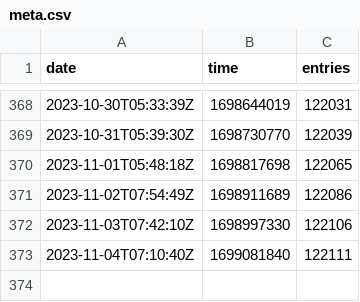
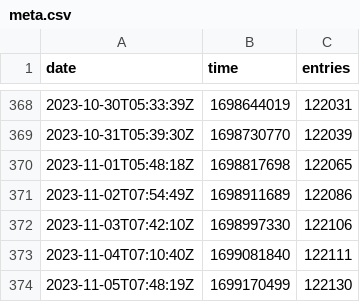
Before and after one commit to rhcarvalho/cedict, a CSV file: meta.csv, drawn as a sheet; only a part is shown, gaps mark what is left out.

```diff
--- a/meta.csv
+++ b/meta.csv
@@ -373 +373,2 @@ date,time,entries
 2023-11-04T07:10:40Z,1699081840,122111
+2023-11-05T07:48:19Z,1699170499,122130
```
Also changed, not shown: 1 other file.
